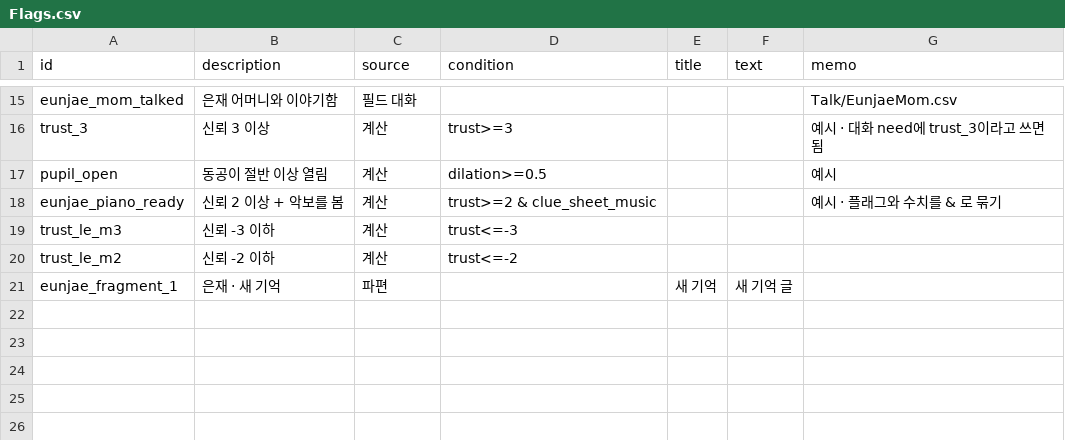
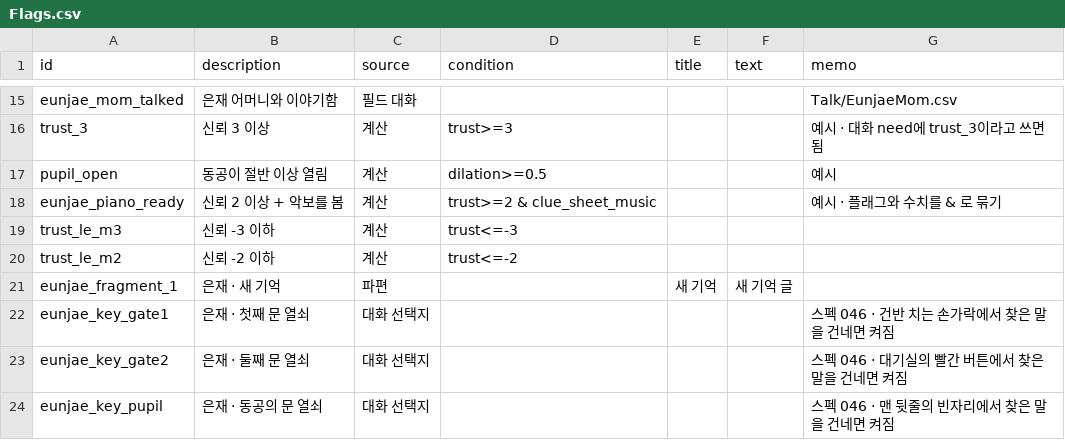
Before and after one commit to xpaklove12-lang/Corner1, a CSV file: Assets/EyeMaze/Data/Flags.csv, drawn as a sheet; only a part is shown, gaps mark what is left out.

```diff
--- a/Assets/EyeMaze/Data/Flags.csv
+++ b/Assets/EyeMaze/Data/Flags.csv
@@ -21 +21,4 @@ trust_le_m2,신뢰 -2 이하,계산,trust<=-2,,,
 eunjae_fragment_1,은재 · 새 기억,파편,,새 기억,새 기억 글,
+eunjae_key_gate1,은재 · 첫째 문 열쇠,대화 선택지,,,,스펙 046 · 건반 치는 손가락에서 찾은 말을 건네면 켜짐
+eunjae_key_gate2,은재 · 둘째 문 열쇠,대화 선택지,,,,스펙 046 · 대기실의 빨간 버튼에서 찾은 말을 건네면 켜짐
+eunjae_key_pupil,은재 · 동공의 문 열쇠,대화 선택지,,,,스펙 046 · 맨 뒷줄의 빈자리에서 찾은 말을 건네면 켜짐
```
Also changed, not shown: Assets/EyeMaze/Data/Dialogue/Eunjae_Day1.csv, 33 other files.
